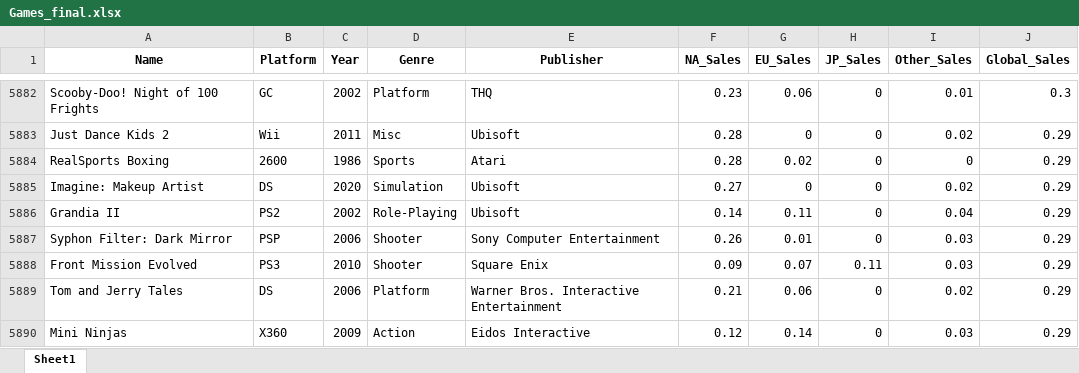
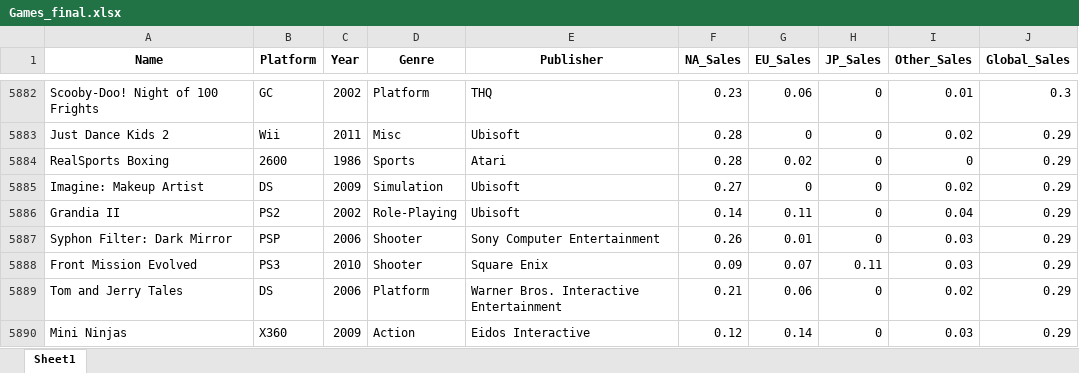
Before and after one commit to Titaniel3/ASDA_2025_Group_1_Portfolio_new, an Excel workbook: 48h exam/Games_final.xlsx, sheet Sheet1, drawn as a sheet; only a part is shown, gaps mark what is left out; values as stored, in another font and other column widths than the file's, no borders; the diff names each change by its address in the sheet, - before the commit and + after, or states it on an @@ line.

Commit message:
minor changes

```diff
--- a/48h exam/Games_final.xlsx (sheet Sheet1)
+++ b/48h exam/Games_final.xlsx (sheet Sheet1)
-C5885 (Year): 2020
+C5885 (Year): 2009
```
